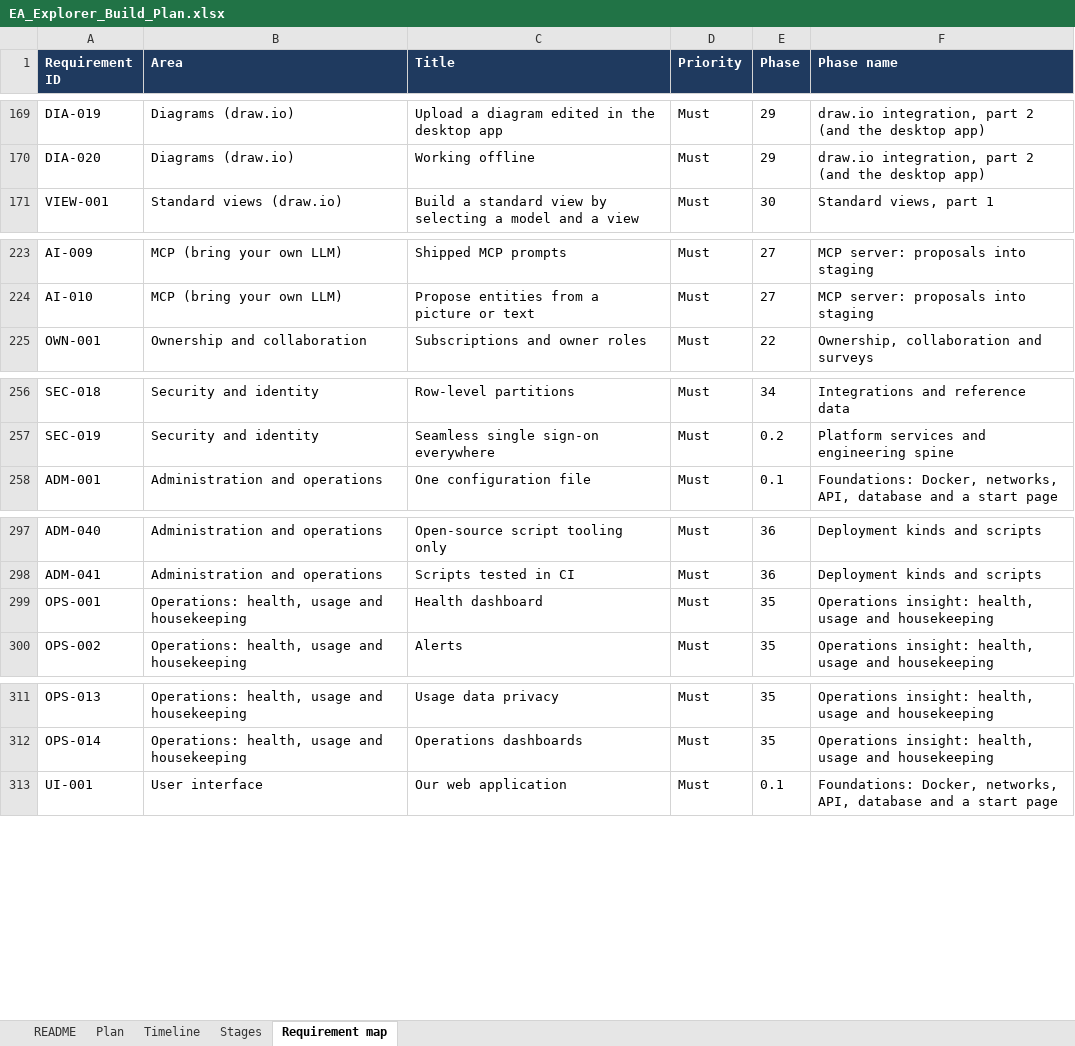
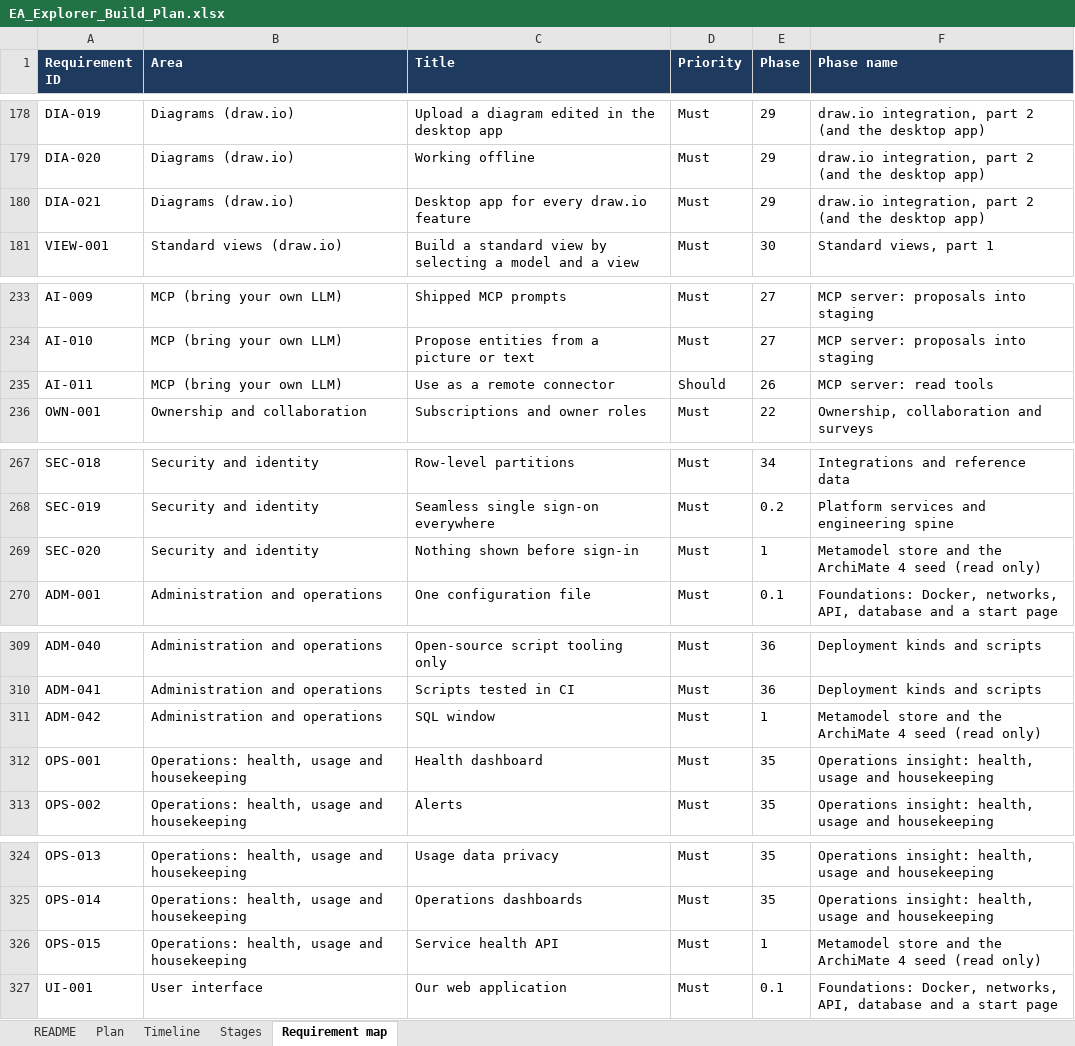
Before and after one commit to gauravvermaea/EA-Enterpise, an Excel workbook: docs/requirements/EA_Explorer_Build_Plan.xlsx, sheet Requirement map, drawn as a sheet; only a part is shown, gaps mark what is left out; values as stored, in another font and other column widths than the file's, no borders; charts and pictures not drawn; the diff covers the shown part only; the diff names each change by its address in the sheet, - before the commit and + after, or states it on an @@ line.

```diff
--- a/docs/requirements/EA_Explorer_Build_Plan.xlsx (sheet Requirement map)
+++ b/docs/requirements/EA_Explorer_Build_Plan.xlsx (sheet Requirement map)
+row 180: DIA-021 | Diagrams (draw.io) | Desktop app for every draw.io feature | Must | 29 | draw.io integration, part 2 (and the desktop app)
+row 235: AI-011 | MCP (bring your own LLM) | Use as a remote connector | Should | 26 | MCP server: read tools
+row 269: SEC-020 | Security and identity | Nothing shown before sign-in | Must | 1 | Metamodel store and the ArchiMate 4 seed (read only)
+row 311: ADM-042 | Administration and operations | SQL window | Must | 1 | Metamodel store and the ArchiMate 4 seed (read only)
+row 326: OPS-015 | Operations: health, usage and housekeeping | Service health API | Must | 1 | Metamodel store and the ArchiMate 4 seed (read only)
```
Also changed, not shown: 15 added rows elsewhere in this sheet, sheet Plan, sheet Timeline, sheet Stages, sheet README, formulas that keep their value, docs/requirements/EA_Explorer_Requirements.xlsx, 47 other files.
